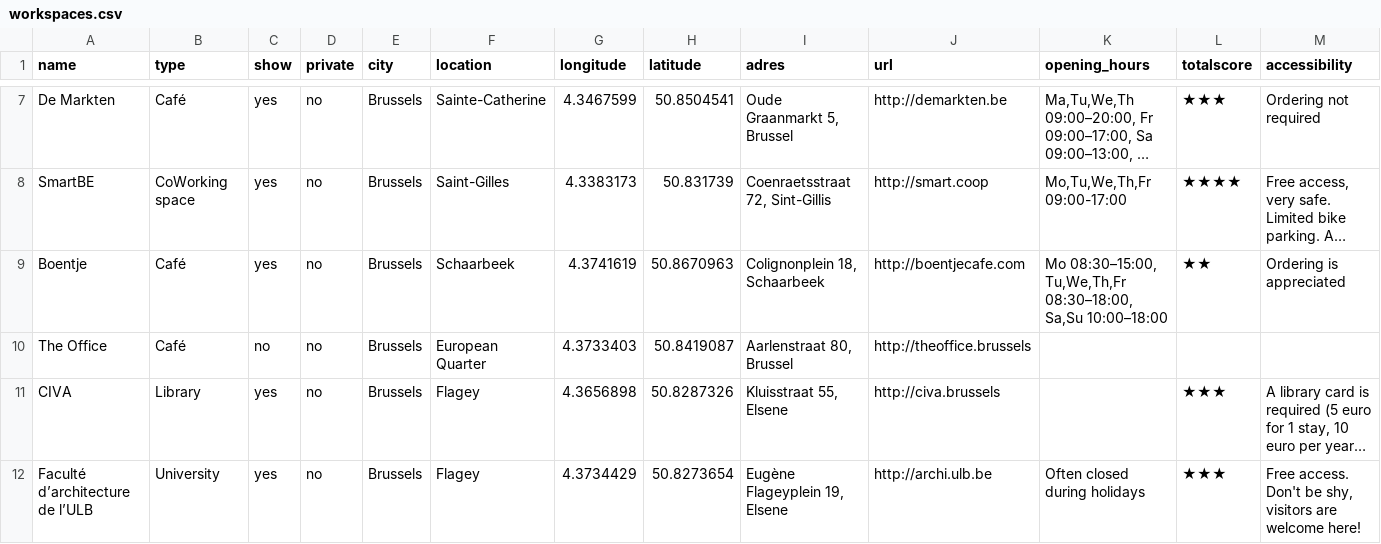
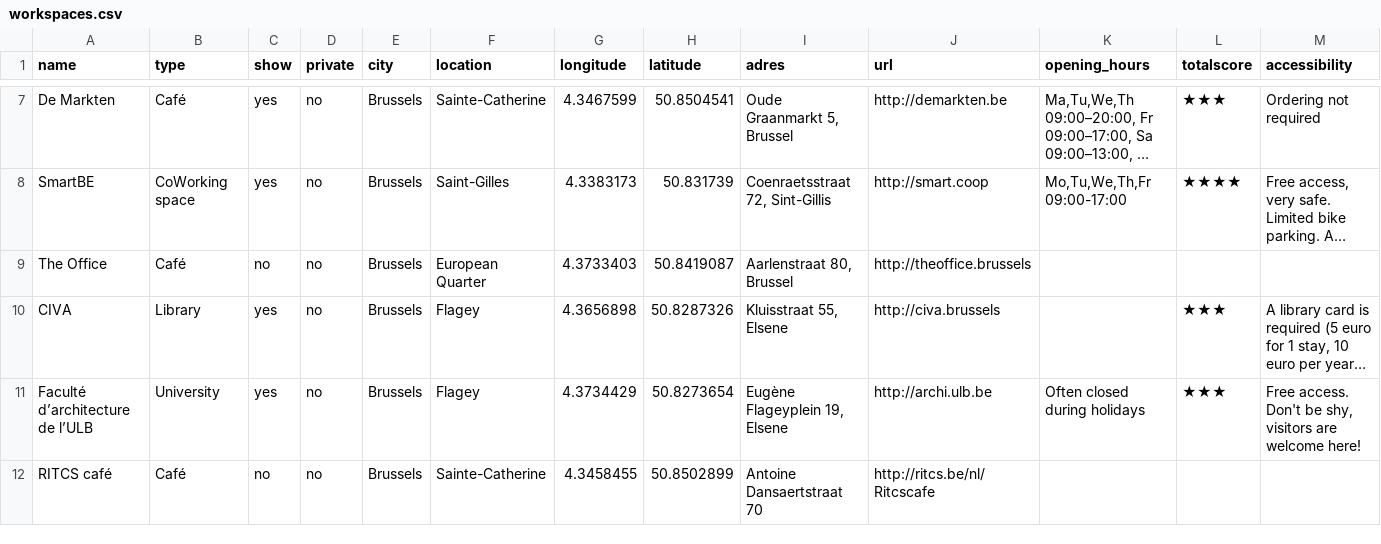
Before and after one commit to mclaeysb/workspaces, a CSV file: data/workspaces.csv, drawn as a sheet; only a part is shown, gaps mark what is left out; the shorter side is filled out with more unchanged rows; long unchanged cells end in …; removed rows and columns are numbered as before the commit, all else as after; rows hold the shown columns only; the diff covers the shown part only; the diff names each change by its address in the sheet, - before the commit and + after, or states it on an @@ line.

```diff
--- a/data/workspaces.csv
+++ b/data/workspaces.csv
-row 9: Boentje | Café | yes | no | Brussels | Schaarbeek | 4.3741619 | 50.8670963 | Colignonplein 18, Schaarbeek | http://boentjecafe.com | Mo 08:30–15:00, Tu,We,Th,Fr 08:30–18:00, Sa,Su 10:00–18:00 | ★★ | Ordering is appreciated
```
Also changed, not shown: 1 added row, 1 removed row and 1 edited cell elsewhere in this file.
